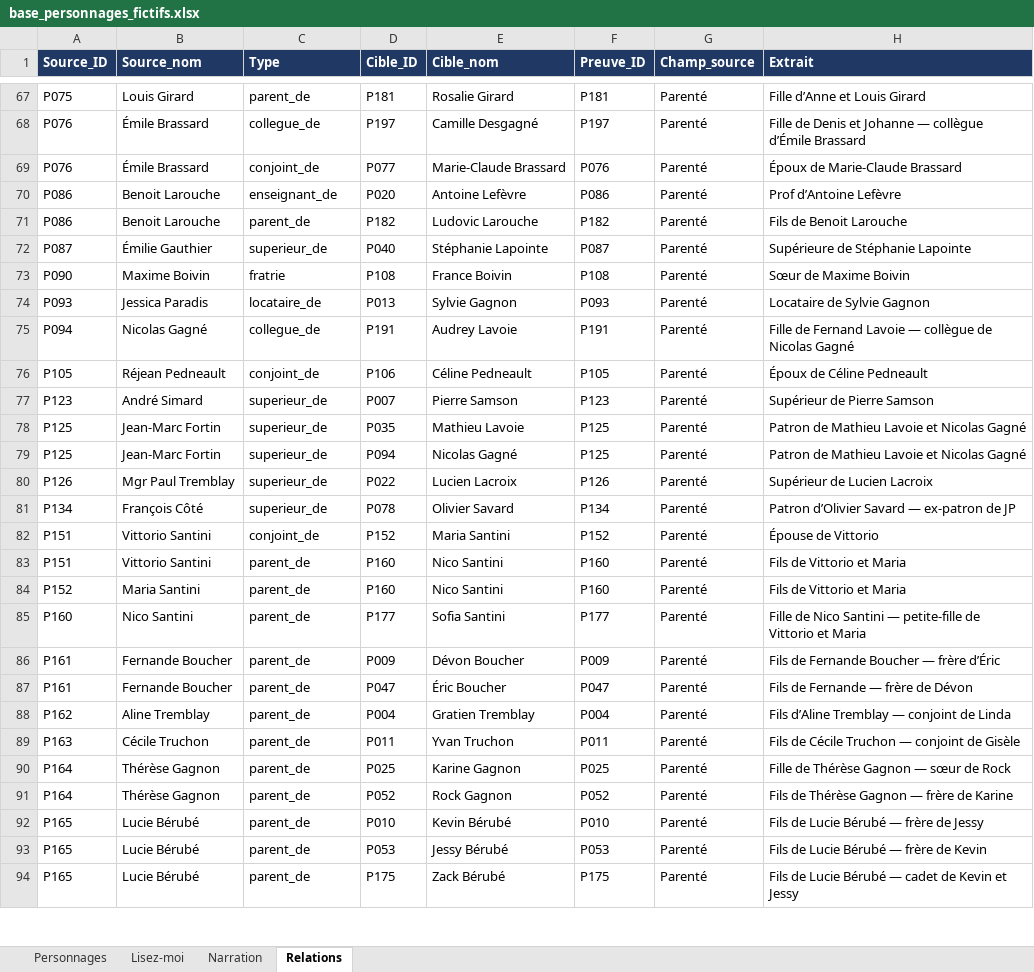
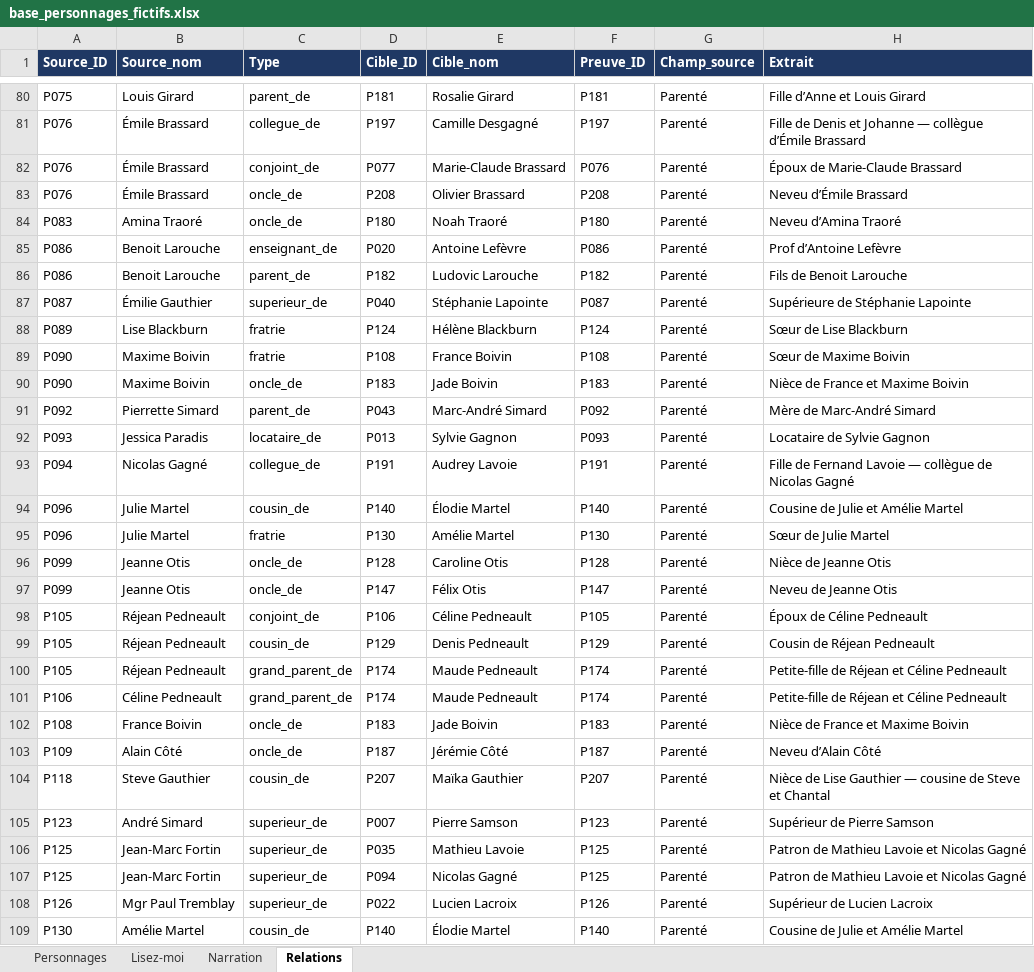
Before and after one commit to 5bhff95pdk-design/Base_Donnee, an Excel workbook: base_personnages_fictifs.xlsx, sheet Relations, drawn as a sheet; only a part is shown, gaps mark what is left out; the shorter side is filled out with more unchanged rows; values as stored, in another font and other column widths than the file's, no borders; the diff covers the shown part only; the diff names each change by its address in the sheet, - before the commit and + after, or states it on an @@ line.

```diff
--- a/base_personnages_fictifs.xlsx (sheet Relations)
+++ b/base_personnages_fictifs.xlsx (sheet Relations)
+row 83: P076 | Émile Brassard | oncle_de | P208 | Olivier Brassard | P208 | Parenté | Neveu d’Émile Brassard
+row 84: P083 | Amina Traoré | oncle_de | P180 | Noah Traoré | P180 | Parenté | Neveu d’Amina Traoré
+row 88: P089 | Lise Blackburn | fratrie | P124 | Hélène Blackburn | P124 | Parenté | Sœur de Lise Blackburn
+row 90: P090 | Maxime Boivin | oncle_de | P183 | Jade Boivin | P183 | Parenté | Nièce de France et Maxime Boivin
+row 91: P092 | Pierrette Simard | parent_de | P043 | Marc-André Simard | P092 | Parenté | Mère de Marc-André Simard
+row 94: P096 | Julie Martel | cousin_de | P140 | Élodie Martel | P140 | Parenté | Cousine de Julie et Amélie Martel
+row 95: P096 | Julie Martel | fratrie | P130 | Amélie Martel | P130 | Parenté | Sœur de Julie Martel
+row 96: P099 | Jeanne Otis | oncle_de | P128 | Caroline Otis | P128 | Parenté | Nièce de Jeanne Otis
+row 97: P099 | Jeanne Otis | oncle_de | P147 | Félix Otis | P147 | Parenté | Neveu de Jeanne Otis
+row 99: P105 | Réjean Pedneault | cousin_de | P129 | Denis Pedneault | P129 | Parenté | Cousin de Réjean Pedneault
+row 100: P105 | Réjean Pedneault | grand_parent_de | P174 | Maude Pedneault | P174 | Parenté | Petite-fille de Réjean et Céline Pedneault
+row 101: P106 | Céline Pedneault | grand_parent_de | P174 | Maude Pedneault | P174 | Parenté | Petite-fille de Réjean et Céline Pedneault
+row 102: P108 | France Boivin | oncle_de | P183 | Jade Boivin | P183 | Parenté | Nièce de France et Maxime Boivin
+row 103: P109 | Alain Côté | oncle_de | P187 | Jérémie Côté | P187 | Parenté | Neveu d’Alain Côté
+row 104: P118 | Steve Gauthier | cousin_de | P207 | Maïka Gauthier | P207 | Parenté | Nièce de Lise Gauthier — cousine de Steve et Chantal
+row 109: P130 | Amélie Martel | cousin_de | P140 | Élodie Martel | P140 | Parenté | Cousine de Julie et Amélie Martel
```
Also changed, not shown: 25 added rows elsewhere in this sheet, sheet Lisez-moi, 18 other files.
